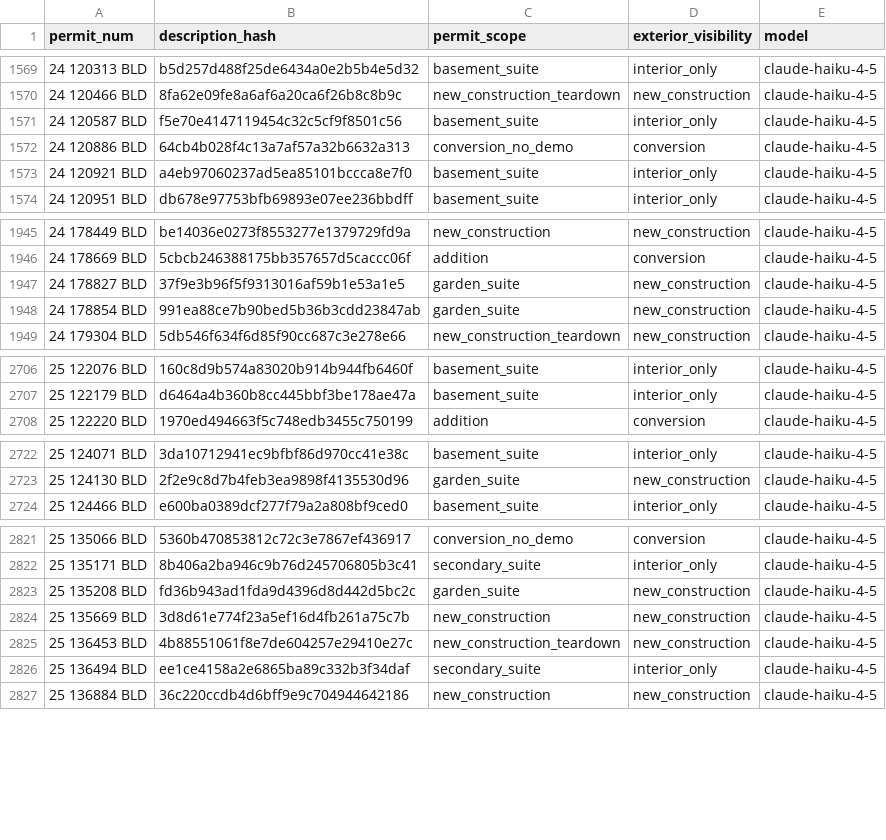
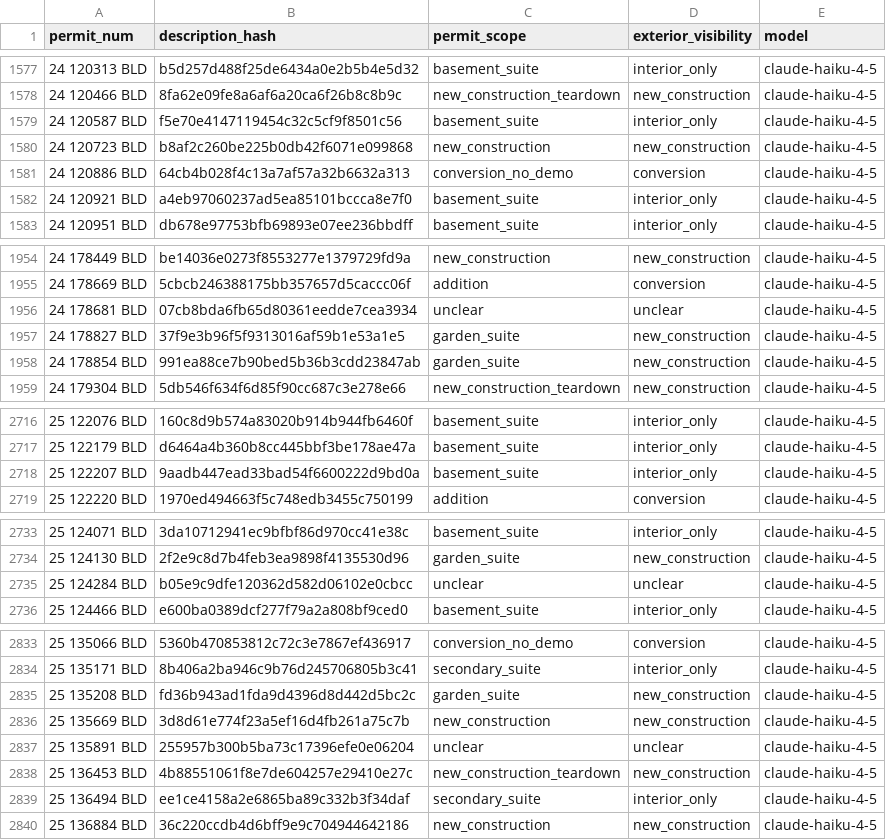
Before and after one commit to zuzubak/to-multiplex-map, a CSV file: dbt/seeds/llm_permit_scope.csv, drawn as a sheet; only a part is shown, gaps mark what is left out; the diff covers the shown part only.

```diff
--- a/dbt/seeds/llm_permit_scope.csv
+++ b/dbt/seeds/llm_permit_scope.csv
@@ -1571,2 +1579,3 @@ permit_num,description_hash,permit_scope,exterior_visibility,model
 24 120587 BLD,f5e70e4147119454c32c5cf9f8501c56,basement_suite,interior_only,claude-haiku-4-5
+24 120723 BLD,b8af2c260be225b0db42f6071e099868,new_construction,new_construction,claude-haiku-4-5
 24 120886 BLD,64cb4b028f4c13a7af57a32b6632a313,conversion_no_demo,conversion,claude-haiku-4-5
@@ -1946,2 +1955,3 @@ permit_num,description_hash,permit_scope,exterior_visibility,model
 24 178669 BLD,5cbcb246388175bb357657d5caccc06f,addition,conversion,claude-haiku-4-5
+24 178681 BLD,07cb8bda6fb65d80361eedde7cea3934,unclear,unclear,claude-haiku-4-5
 24 178827 BLD,37f9e3b96f5f9313016af59b1e53a1e5,garden_suite,new_construction,claude-haiku-4-5
@@ -2707,2 +2717,3 @@ permit_num,description_hash,permit_scope,exterior_visibility,model
 25 122179 BLD,d6464a4b360b8cc445bbf3be178ae47a,basement_suite,interior_only,claude-haiku-4-5
+25 122207 BLD,9aadb447ead33bad54f6600222d9bd0a,basement_suite,interior_only,claude-haiku-4-5
 25 122220 BLD,1970ed494663f5c748edb3455c750199,addition,conversion,claude-haiku-4-5
@@ -2723,2 +2734,3 @@ permit_num,description_hash,permit_scope,exterior_visibility,model
 25 124130 BLD,2f2e9c8d7b4feb3ea9898f4135530d96,garden_suite,new_construction,claude-haiku-4-5
+25 124284 BLD,b05e9c9dfe120362d582d06102e0cbcc,unclear,unclear,claude-haiku-4-5
 25 124466 BLD,e600ba0389dcf277f79a2a808bf9ced0,basement_suite,interior_only,claude-haiku-4-5
@@ -2824,2 +2836,3 @@ permit_num,description_hash,permit_scope,exterior_visibility,model
 25 135669 BLD,3d8d61e774f23a5ef16d4fb261a75c7b,new_construction,new_construction,claude-haiku-4-5
+25 135891 BLD,255957b300b5ba73c17396efe0e06204,unclear,unclear,claude-haiku-4-5
 25 136453 BLD,4b88551061f8e7de604257e29410e27c,new_construction_teardown,new_construction,claude-haiku-4-5
```
Also changed, not shown: 23 added rows elsewhere in this file, 2 other files.
